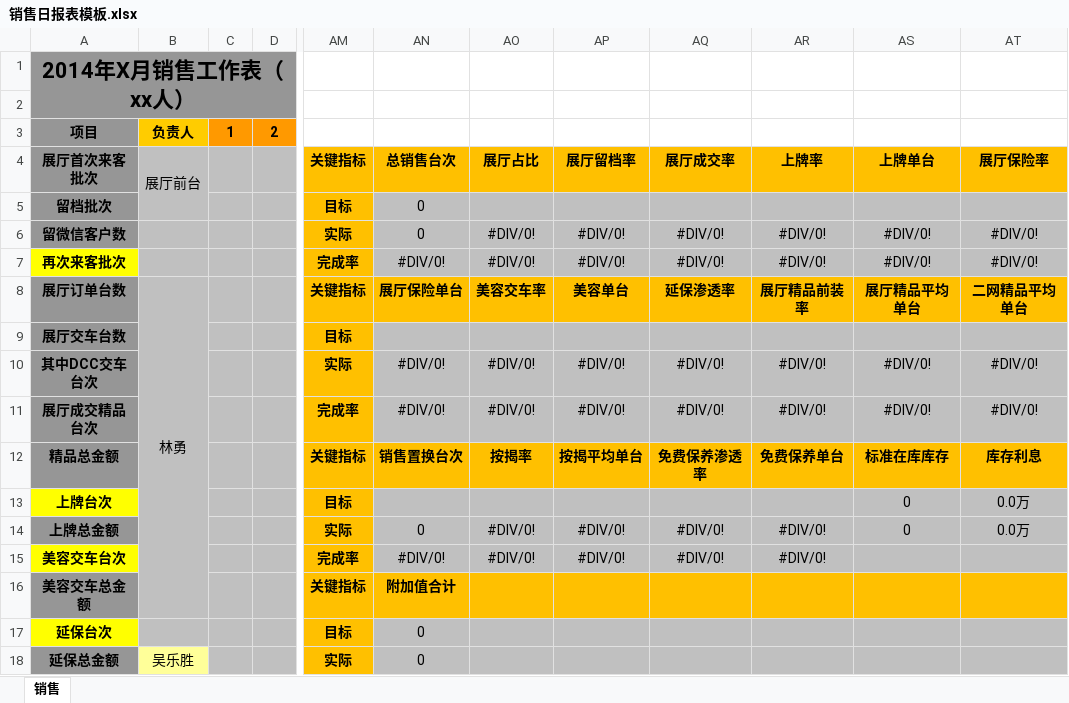
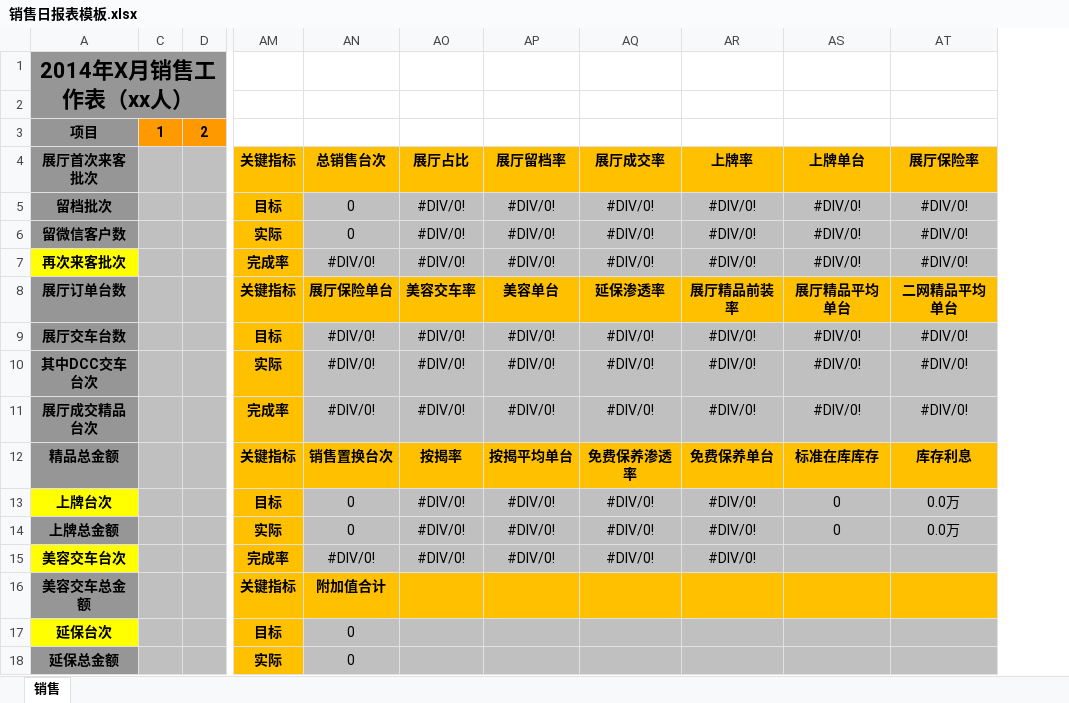
Before and after one commit to shaohaiou/hongxu, an Excel workbook: Hx.BackAdmin/App_Data/销售日报表模板.xlsx, sheet 销售, drawn as a sheet; only a part is shown, gaps mark what is left out; values as stored, in another font and other column widths than the file's, no borders; the diff names each change by its address in the sheet, - before the commit and + after, or states it on an @@ line.

```diff
--- a/Hx.BackAdmin/App_Data/销售日报表模板.xlsx (sheet 销售)
+++ b/Hx.BackAdmin/App_Data/销售日报表模板.xlsx (sheet 销售)
@@ column B hidden, rows 3-18: 负责人 | 展厅前台 |  |  |  | 林勇 |  |  |  |  |  |  |  |  |  | 吴乐胜 @@
-AO5: (empty)
+AO5: #DIV/0!
-AP5: (empty)
+AP5: #DIV/0!
-AQ5: (empty)
+AQ5: #DIV/0!
-AR5: (empty)
+AR5: #DIV/0!
-AS5: (empty)
+AS5: #DIV/0!
-AT5: (empty)
+AT5: #DIV/0!
-AN9: (empty)
+AN9: #DIV/0!
-AO9: (empty)
+AO9: #DIV/0!
-AP9: (empty)
+AP9: #DIV/0!
-AQ9: (empty)
+AQ9: #DIV/0!
-AR9: (empty)
+AR9: #DIV/0!
-AS9: (empty)
+AS9: #DIV/0!
-AT9: (empty)
+AT9: #DIV/0!
-AN13: (empty)
+AN13: 0
-AO13: (empty)
+AO13: #DIV/0!
-AP13: (empty)
+AP13: #DIV/0!
-AQ13: (empty)
+AQ13: #DIV/0!
-AR13: (empty)
+AR13: #DIV/0!
```
Also changed, not shown: Hx.BackAdmin/App_Data/DCC日报表模板.xlsx, Hx.BackAdmin/App_Data/二手车日报表模板.xlsx, 26 other files.
